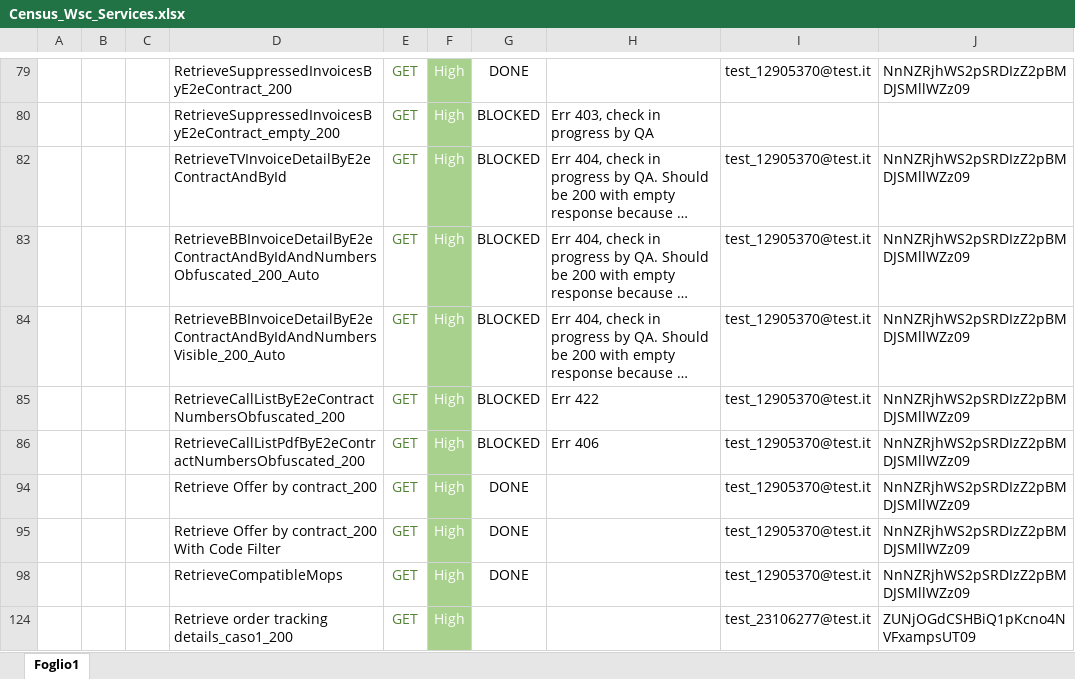
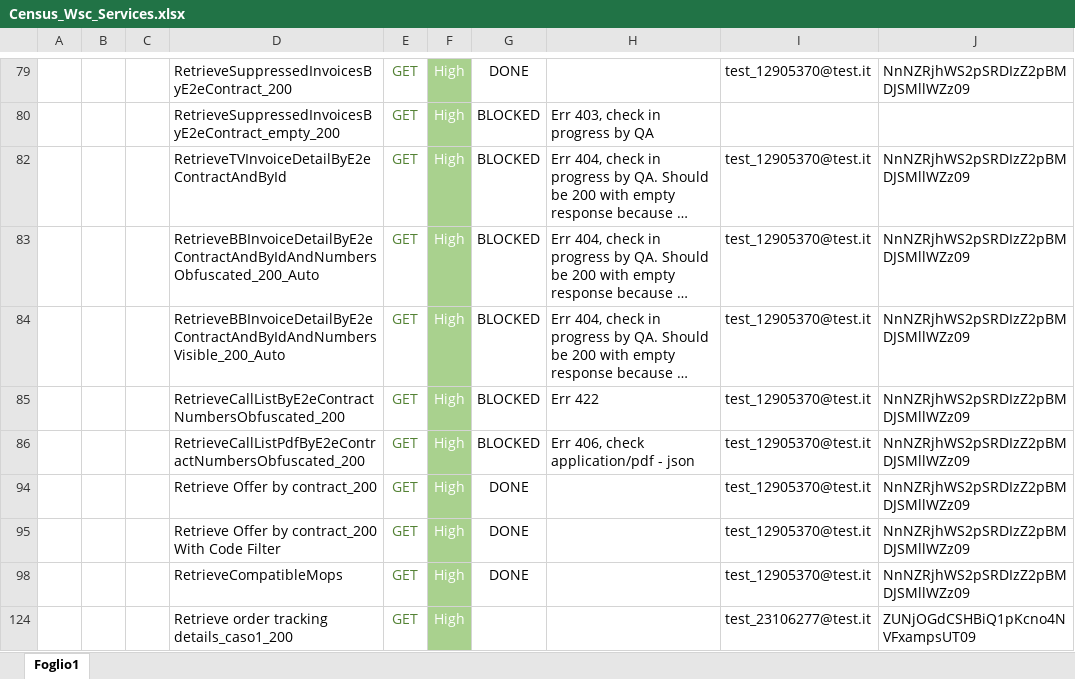
Before and after one commit to skylauriam/PostmanCollection_AutomationAPI, an Excel workbook: docs/Census_Wsc_Services.xlsx, sheet Foglio1, drawn as a sheet; only a part is shown, gaps mark what is left out; long unchanged cells end in …; values as stored, in another font and other column widths than the file's, no borders; the diff names each change by its address in the sheet, - before the commit and + after, or states it on an @@ line.

Commit message:
Minor update of census, collection and environment files

```diff
--- a/docs/Census_Wsc_Services.xlsx (sheet Foglio1)
+++ b/docs/Census_Wsc_Services.xlsx (sheet Foglio1)
-H86: Err 406
+H86: Err 406, check application/pdf - json
```
Also changed, not shown: 1 other file.
